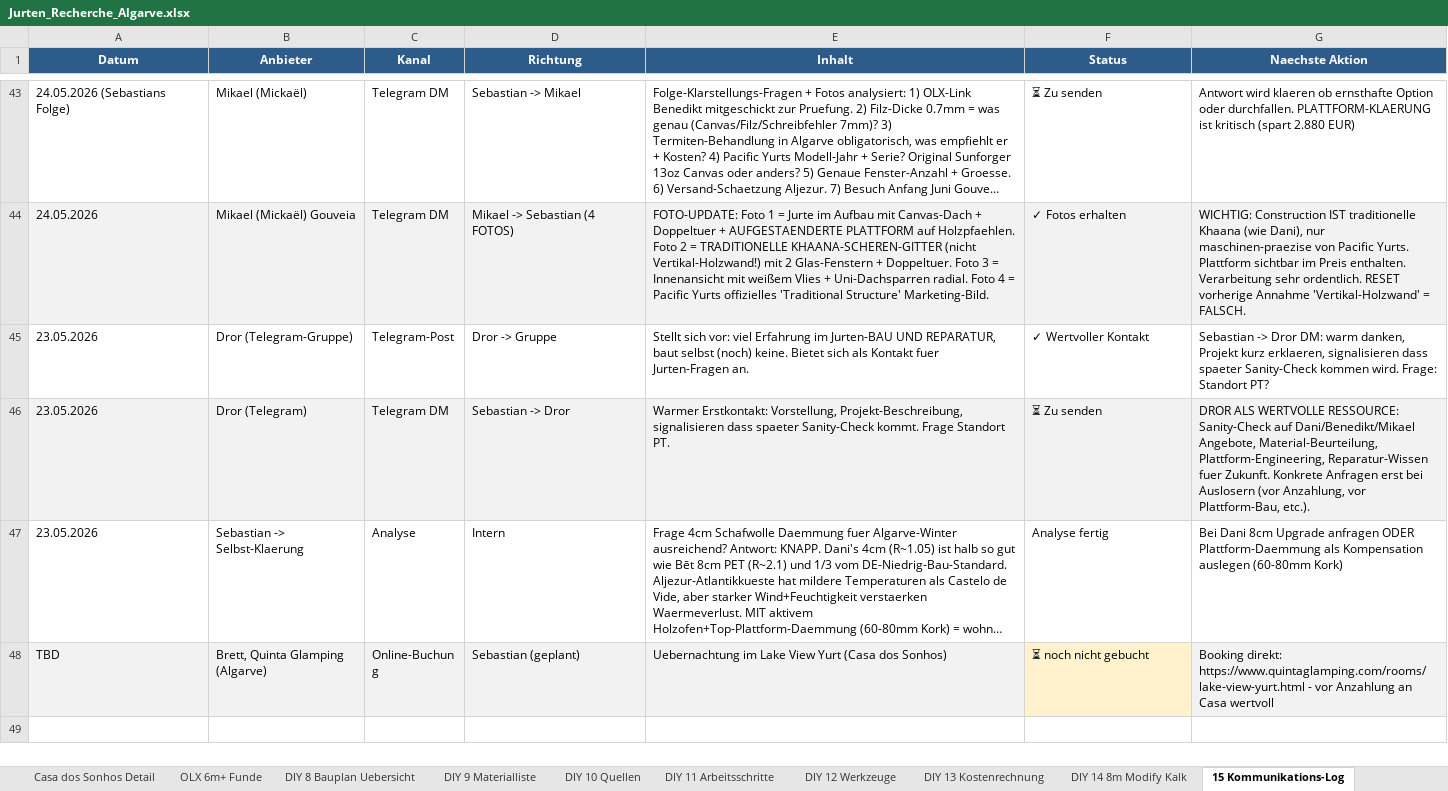
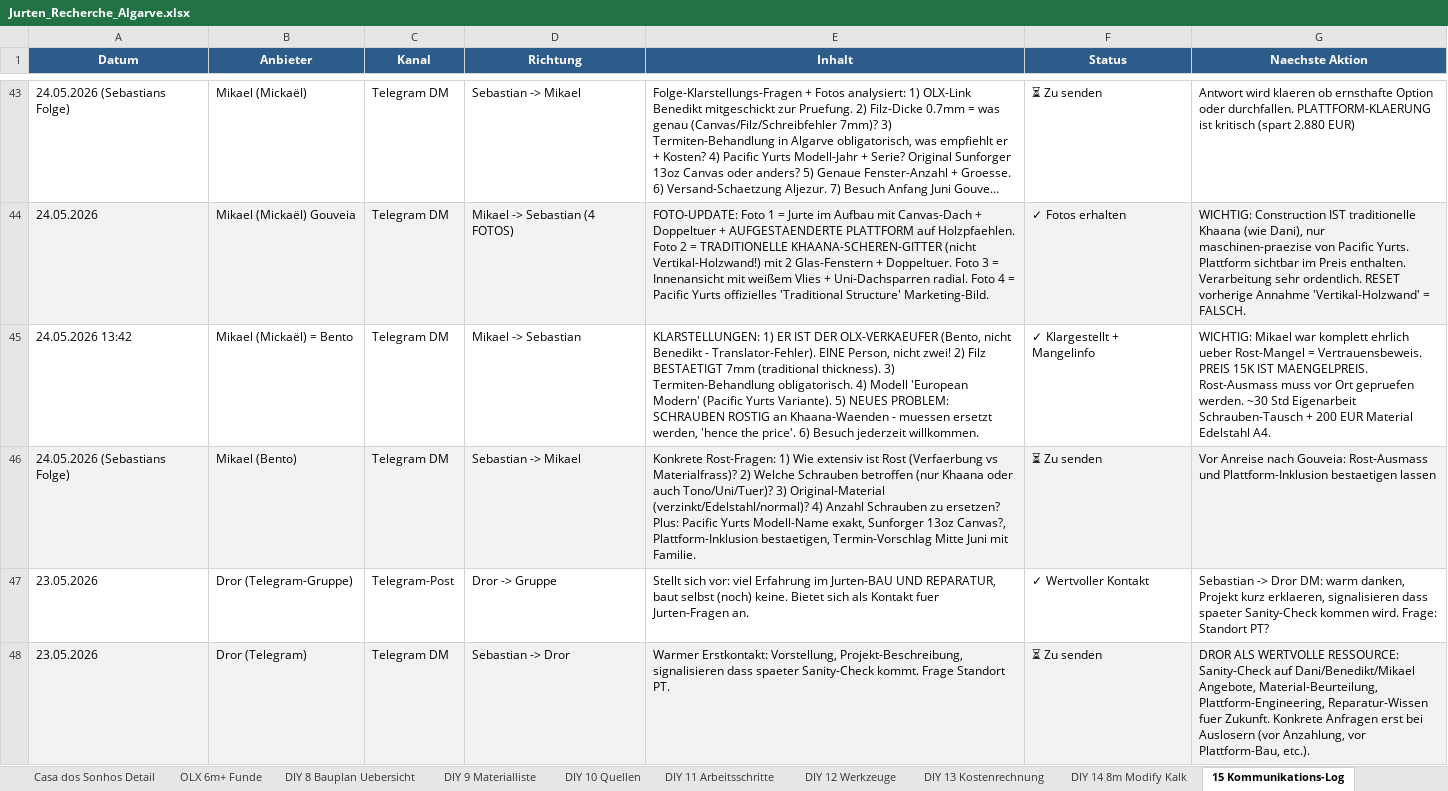
Before and after one commit to SynerGrow/Jurte, an Excel workbook: Jurten_Recherche_Algarve.xlsx, sheet 15 Kommunikations-Log, drawn as a sheet; only a part is shown, gaps mark what is left out; the shorter side is filled out with more unchanged rows; long unchanged cells end in …; values as stored, in another font and other column widths than the file's, no borders; the diff names each change by its address in the sheet, - before the commit and + after, or states it on an @@ line.

```diff
--- a/Jurten_Recherche_Algarve.xlsx (sheet 15 Kommunikations-Log)
+++ b/Jurten_Recherche_Algarve.xlsx (sheet 15 Kommunikations-Log)
+row 45: 24.05.2026 13:42 | Mikael (Mickaël) = Bento | Telegram DM | Mikael -> Sebastian | KLARSTELLUNGEN: 1) ER IST DER OLX-VERKAEUFER (Bento, nicht Benedikt - Translator-Fehler). EINE Person, nicht zwei! 2) Filz BESTAETIGT 7mm (traditional thickness). 3) Termiten-Behandlung obligatorisch. 4) Modell 'European Modern' (Pacific Yurts Variante). 5) NEUES PROBLEM: SCHRAUBEN ROSTIG an Khaana-Waenden - muessen ersetzt werden, 'hence the price'. 6) Besuch jederzeit willkommen. | ✓ Klargestellt + Mangelinfo | WICHTIG: Mikael war komplett ehrlich ueber Rost-Mangel = Vertrauensbeweis. PREIS 15K IST MAENGELPREIS. Rost-Ausmass muss vor Ort gepruefen werden. ~30 Std Eigenarbeit Schrauben-Tausch + 200 EUR Material Edelstahl A4.
+row 46: 24.05.2026 (Sebastians Folge) | Mikael (Bento) | Telegram DM | Sebastian -> Mikael | Konkrete Rost-Fragen: 1) Wie extensiv ist Rost (Verfaerbung vs Materialfrass)? 2) Welche Schrauben betroffen (nur Khaana oder auch Tono/Uni/Tuer)? 3) Original-Material (verzinkt/Edelstahl/normal)? 4) Anzahl Schrauben zu ersetzen? Plus: Pacific Yurts Modell-Name exakt, Sunforger 13oz Canvas?, Plattform-Inklusion bestaetigen, Termin-Vorschlag Mitte Juni mit Familie. | ⏳ Zu senden | Vor Anreise nach Gouveia: Rost-Ausmass und Plattform-Inklusion bestaetigen lassen
```
Also changed, not shown: sheet OLX 6m+ Funde, 1 other file.
